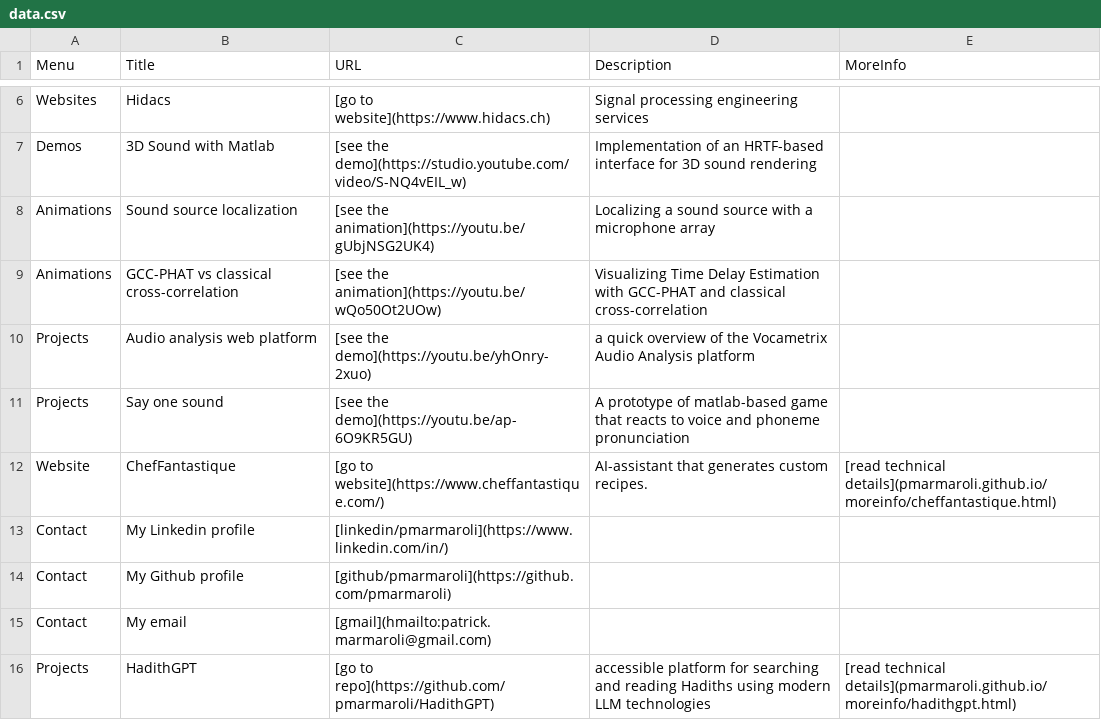
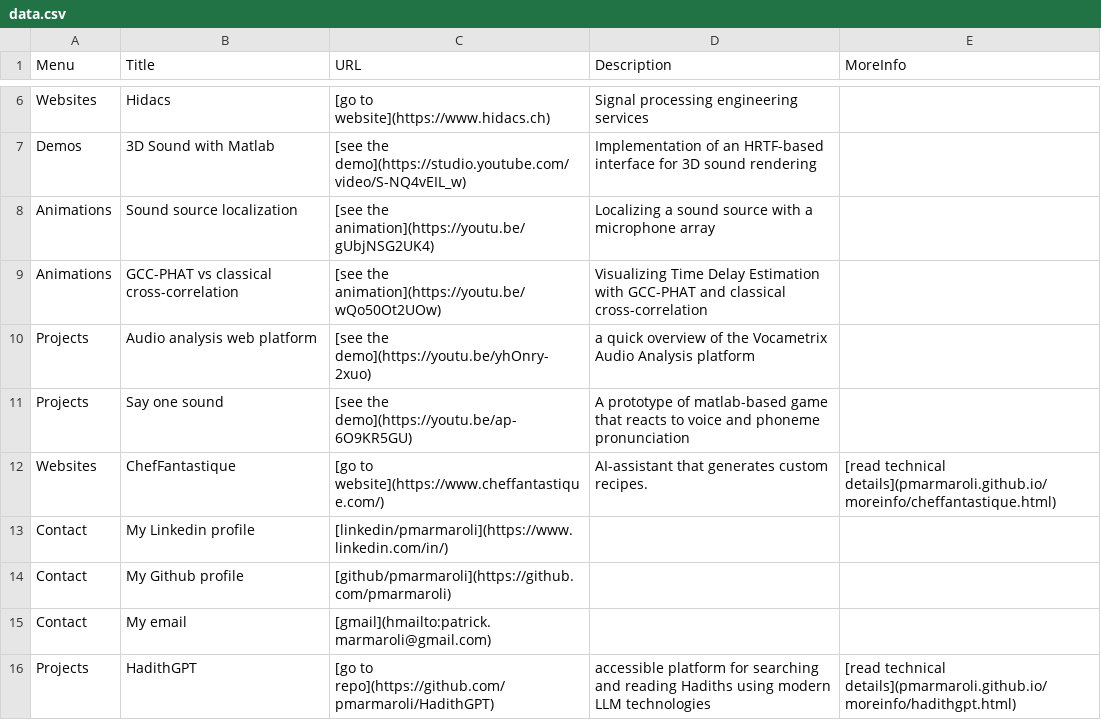
Before and after one commit to pmarmaroli/pmarmaroli.github.io, a CSV file: data/data.csv, drawn as a sheet; only a part is shown, gaps mark what is left out.

Commit message:
update

```diff
--- a/data/data.csv
+++ b/data/data.csv
@@ -11,3 +11,3 @@ Projects     ;Audio analysis web platform                   ;[see the demo](http
 Projects     ;Say one sound                                 ;[see the demo](https://youtu.be/ap-6O9KR5GU);A prototype of matlab-based game that reacts to voice and phoneme pronunciation                                                                                            ;
-Website  ;ChefFantastique                               ;[go to website](https://www.cheffantastique.com/);AI-assistant that generates custom recipes.                                                                                                                                ;[read technical details](pmarmaroli.github.io/moreinfo/cheffantastique.html)
+Websites  ;ChefFantastique                               ;[go to website](https://www.cheffantastique.com/);AI-assistant that generates custom recipes.                                                                                                                                ;[read technical details](pmarmaroli.github.io/moreinfo/cheffantastique.html)
 Contact   ;My Linkedin profile                           ;[linkedin/pmarmaroli](https://www.linkedin.com/in/);;
```
